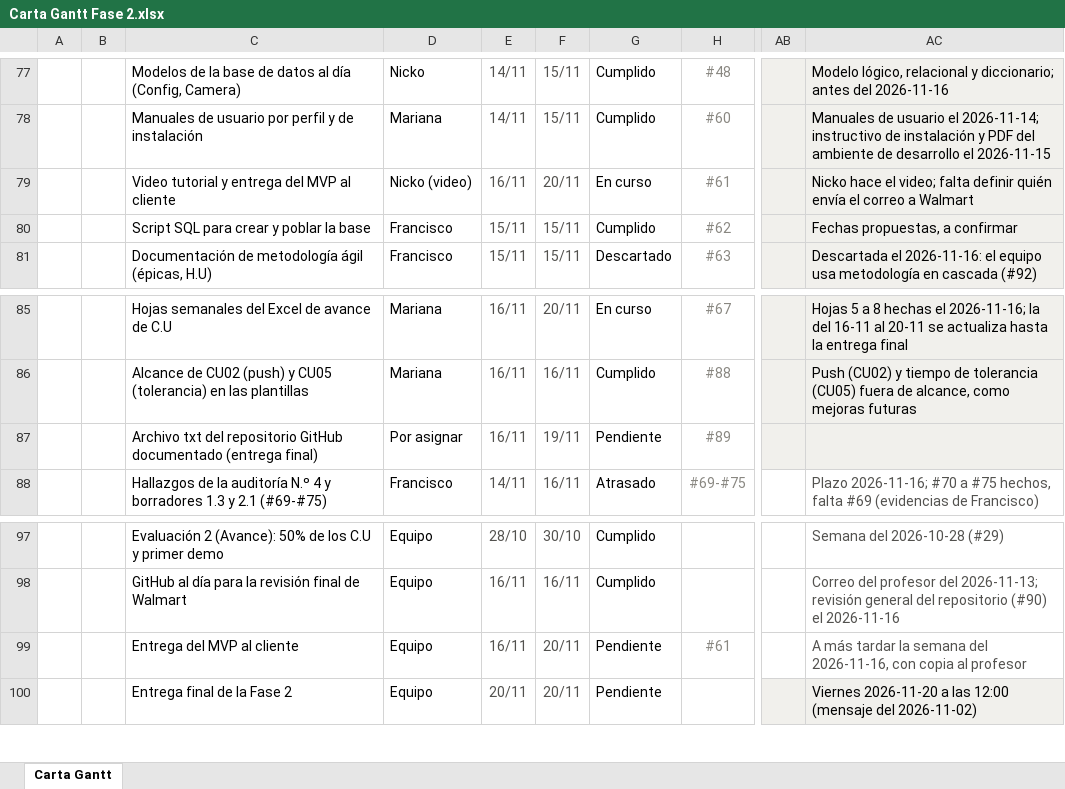
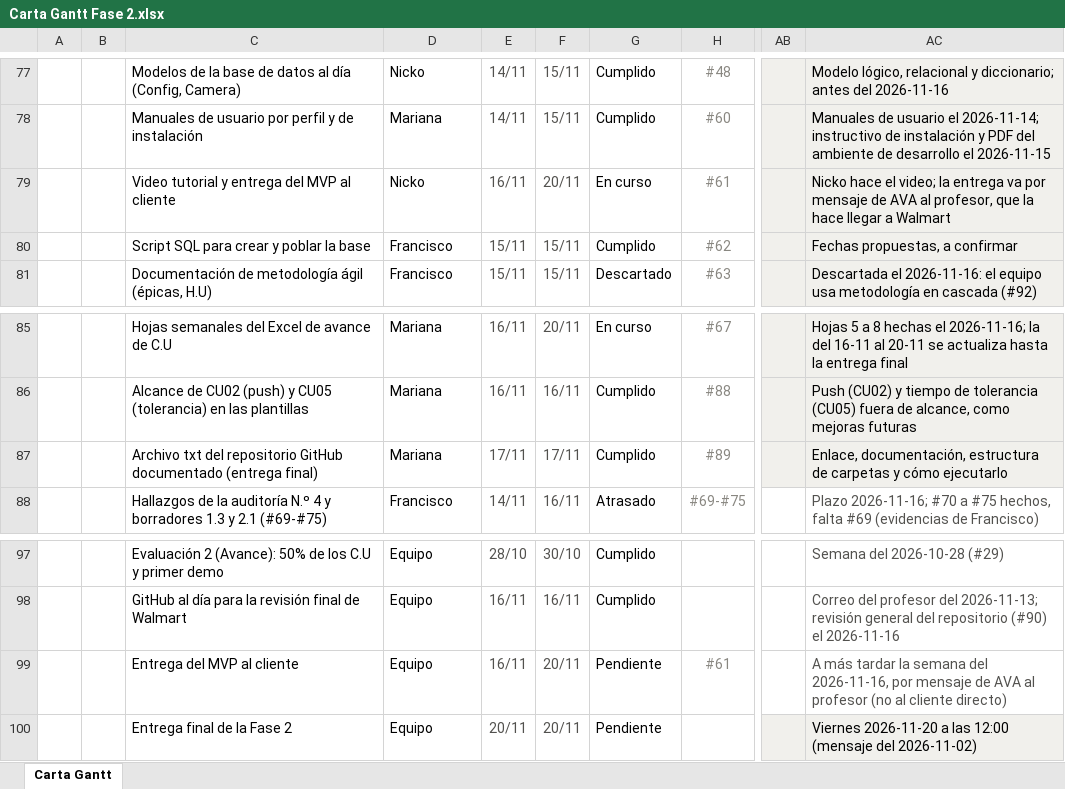
Before and after one commit to marcianabun/capstone, an Excel workbook: Fase 2/Evidencias Proyecto/Evidencias de documentación/Gestion/Carta Gantt Fase 2.xlsx, sheet Carta Gantt, drawn as a sheet; only a part is shown, gaps mark what is left out; values as stored, in another font and other column widths than the file's, no borders; conditional formats not drawn; the diff names each change by its address in the sheet, - before the commit and + after, or states it on an @@ line.

Commit message:
docs: la entrega del MVP va por AVA al profesor, no por correo al cliente (#61)
Por indicación del profesor el equipo no le escribe al cliente: se le manda al profesor por mensaje de AVA y él la hace llegar a Walmart. Se corrige en PROGRESS.md, docs/curso.md, la Carta Gantt, el Informe Final, el Plan por Etapas y el Listado de Tareas. También cierra el #89 en el seguimiento (dueño Mariana).

```diff
--- a/Fase 2/Evidencias Proyecto/Evidencias de documentación/Gestion/Carta Gantt Fase 2.xlsx (sheet Carta Gantt)
+++ b/Fase 2/Evidencias Proyecto/Evidencias de documentación/Gestion/Carta Gantt Fase 2.xlsx (sheet Carta Gantt)
-D79: Nicko (video)
+D79: Nicko
-AC79: …el video; falta definir quién envía el correo a Walmart
+AC79: …el video; la entrega va por mensaje de AVA al profesor, que la hace llegar a Walmart
-D87: Por asignar
+D87: Mariana
-E87: 16/11
+E87: 17/11
-F87: 19/11
+F87: 17/11
-G87: Pendiente
+G87: Cumplido
-AC87: (empty)
+AC87: Enlace, documentación, estructura de carpetas y cómo ejecutarlo
-AC99: …del 2026-11-16, con copia al profesor
+AC99: …del 2026-11-16, por mensaje de AVA al profesor (no al cliente directo)
```
Also changed, not shown: 5 other files.
